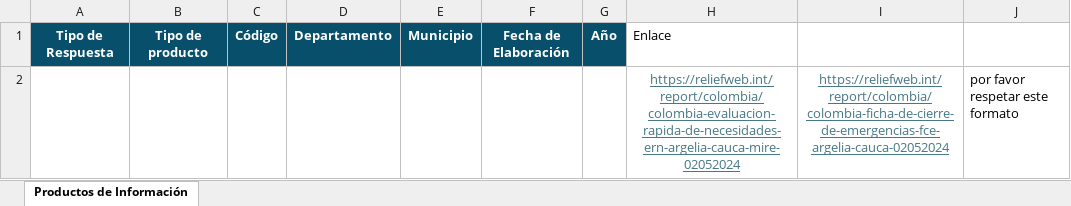
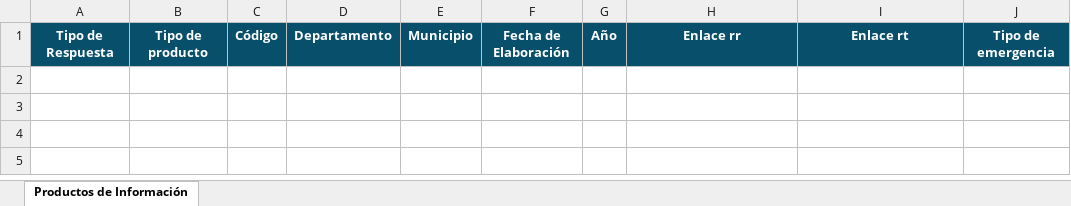
Before and after one commit to ivancho2802/mateo-api-laravel, an Excel workbook: public/download/RR_Actualización_productos_de_información.xlsx, sheet Productos de Información, drawn as a sheet; values as stored, in another font and other column widths than the file's, no borders; conditional formats not drawn; the diff names each change by its address in the sheet, - before the commit and + after, or states it on an @@ line.

Commit message:
se ajusta para poder exportar excel con productos de infromacion

```diff
--- a/public/download/RR_Actualización_productos_de_información.xlsx (sheet Productos de Información)
+++ b/public/download/RR_Actualización_productos_de_información.xlsx (sheet Productos de Información)
-H1: Enlace
+H1: Enlace rr
-H1:J1 fill: none
+H1:J1 fill: #084F6B
@@ H1 bold: off → on, text colour: black → #FFFFFF, alignment: left → center @@
-I1: (empty)
+I1: Enlace rt
-J1: (empty)
+J1: Tipo de emergencia
-row 2:  |  |  |  |  |  |  | https://reliefweb.int/report/colombia/colombia-evaluacion-rapida-de-necesidades-ern-argelia-cauca-mire-02052024 | https://reliefweb.int/report/colombia/colombia-ficha-de-cierre-de-emergencias-fce-argelia-cauca-02052024 | por favor respetar este formato
```
Also changed, not shown: 1 other file.
